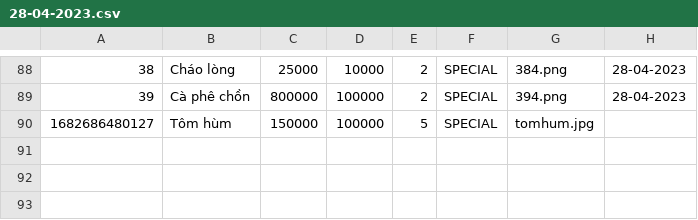
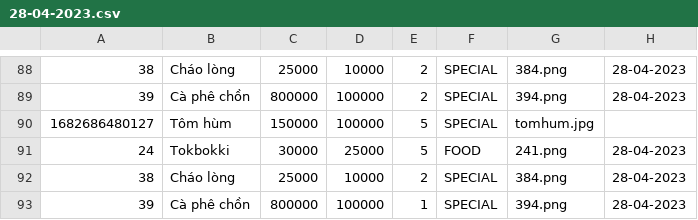
Before and after one commit to TongLuong/QuanLi, a CSV file: Data/28-04-2023.csv, drawn as a sheet; only a part is shown, gaps mark what is left out; the diff names each change by its address in the sheet, - before the commit and + after, or states it on an @@ line.

```diff
--- a/Data/28-04-2023.csv
+++ b/Data/28-04-2023.csv
+row 91: 24 | Tokbokki | 30000 | 25000 | 5 | FOOD | 241.png | 28-04-2023
+row 92: 38 | Cháo lòng | 25000 | 10000 | 2 | SPECIAL | 384.png | 28-04-2023
+row 93: 39 | Cà phê chồn | 800000 | 100000 | 1 | SPECIAL | 394.png | 28-04-2023
```
Also changed, not shown: Data/Dish.csv.
